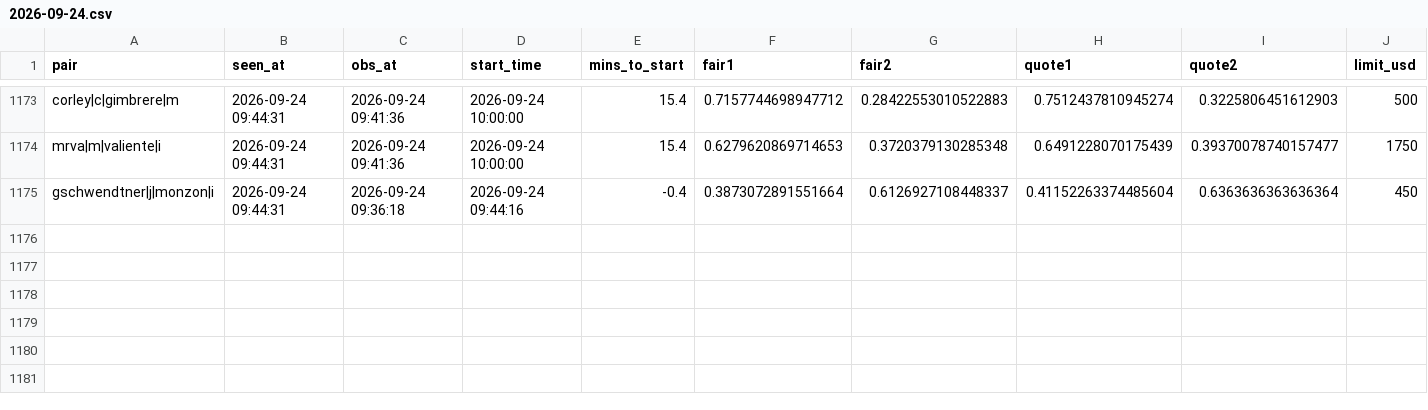
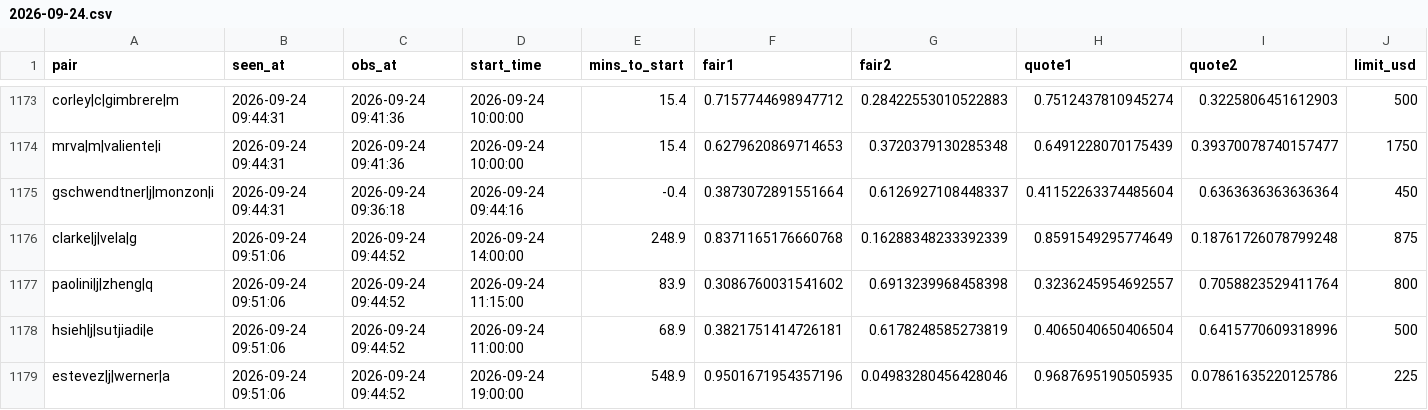
Before and after one commit to Teemotaij/pinnacle-board, a CSV file: board/ticks/2026-09-24.csv, drawn as a sheet; only a part is shown, gaps mark what is left out; rows hold the shown columns only; the diff names each change by its address in the sheet, - before the commit and + after, or states it on an @@ line.

Commit message:
board 2026-09-24T09:51Z

```diff
--- a/board/ticks/2026-09-24.csv
+++ b/board/ticks/2026-09-24.csv
+row 1176: clarke|j|vela|g | 2026-09-24 09:51:06 | 2026-09-24 09:44:52 | 2026-09-24 14:00:00 | 248.9 | 0.8371165176660768 | 0.16288348233392339 | 0.8591549295774649 | 0.18761726078799248 | 875
+row 1177: paolini|j|zheng|q | 2026-09-24 09:51:06 | 2026-09-24 09:44:52 | 2026-09-24 11:15:00 | 83.9 | 0.3086760031541602 | 0.6913239968458398 | 0.3236245954692557 | 0.7058823529411764 | 800
+row 1178: hsieh|j|sutjiadi|e | 2026-09-24 09:51:06 | 2026-09-24 09:44:52 | 2026-09-24 11:00:00 | 68.9 | 0.3821751414726181 | 0.6178248585273819 | 0.4065040650406504 | 0.6415770609318996 | 500
+row 1179: estevez|j|werner|a | 2026-09-24 09:51:06 | 2026-09-24 09:44:52 | 2026-09-24 19:00:00 | 548.9 | 0.9501671954357196 | 0.04983280456428046 | 0.9687695190505935 | 0.07861635220125786 | 225
```
Also changed, not shown: board/archive/pin_close_2026-09.csv, board/pin_close.csv, 1 other file.
